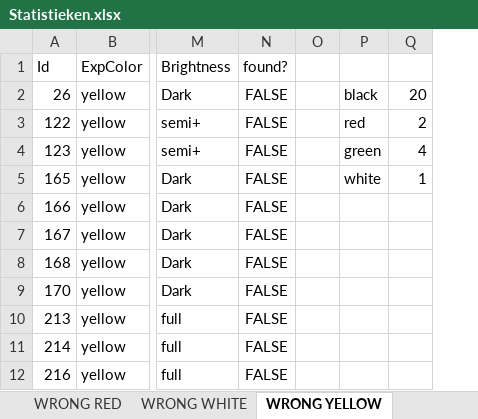
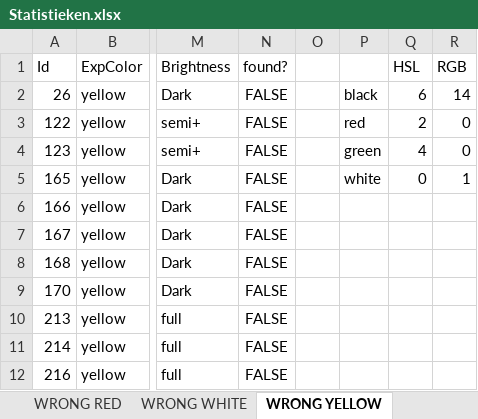
Before and after one commit to SeppeVanSteenbergen/2019-2020-PnOCW-team-12, an Excel workbook: colorTestingST2/Statistieken.xlsx, sheet WRONG YELLOW, drawn as a sheet; only a part is shown, gaps mark what is left out; values as stored, in another font and other column widths than the file's, no borders; charts and pictures not drawn; the diff names each change by its address in the sheet, - before the commit and + after, or states it on an @@ line.

```diff
--- a/colorTestingST2/Statistieken.xlsx (sheet WRONG YELLOW)
+++ b/colorTestingST2/Statistieken.xlsx (sheet WRONG YELLOW)
+column R (RGB), rows 2-5: 14 | 0 | 0 | 1
-Q1: (empty)
+Q1: HSL
-Q2 (HSL): 20
+Q2 (HSL): 6
-Q5 (HSL): 1
+Q5 (HSL): 0
```
Also changed, not shown: sheet WRONG BLACK, other sheet tabs, formulas that keep their value, charts or pictures.
